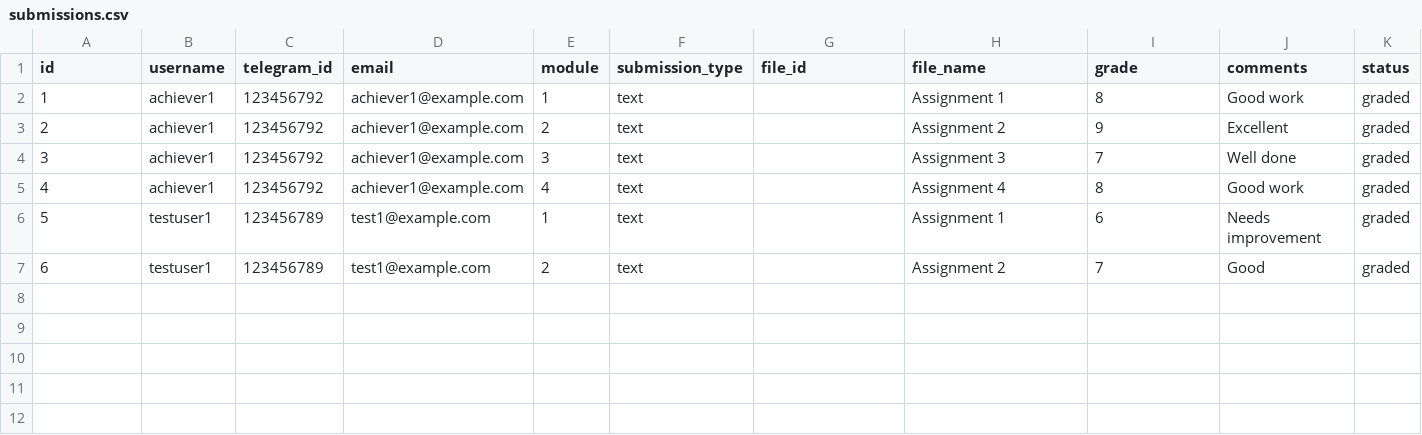
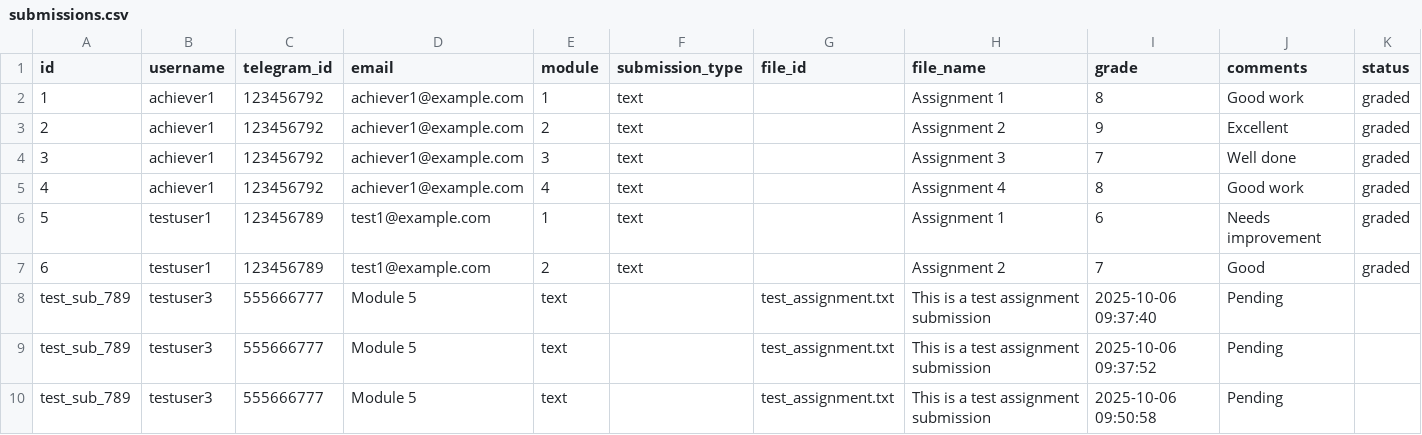
Before and after one commit to erioluwabus-glitch/avap-support-bot, a CSV file: data/csv_backup/submissions.csv, drawn as a sheet; only a part is shown; rows hold the shown columns only; the diff names each change by its address in the sheet, - before the commit and + after, or states it on an @@ line.

```diff
--- a/data/csv_backup/submissions.csv
+++ b/data/csv_backup/submissions.csv
+row 8: test_sub_789 | testuser3 | 555666777 | Module 5 | text |  | test_assignment.txt | This is a test assignment submission | 2025-10-06 09:37:40 | Pending
+row 9: test_sub_789 | testuser3 | 555666777 | Module 5 | text |  | test_assignment.txt | This is a test assignment submission | 2025-10-06 09:37:52 | Pending
+row 10: test_sub_789 | testuser3 | 555666777 | Module 5 | text |  | test_assignment.txt | This is a test assignment submission | 2025-10-06 09:50:58 | Pending
```
Also changed, not shown: data/csv_backup/wins.csv, 6 other files.
